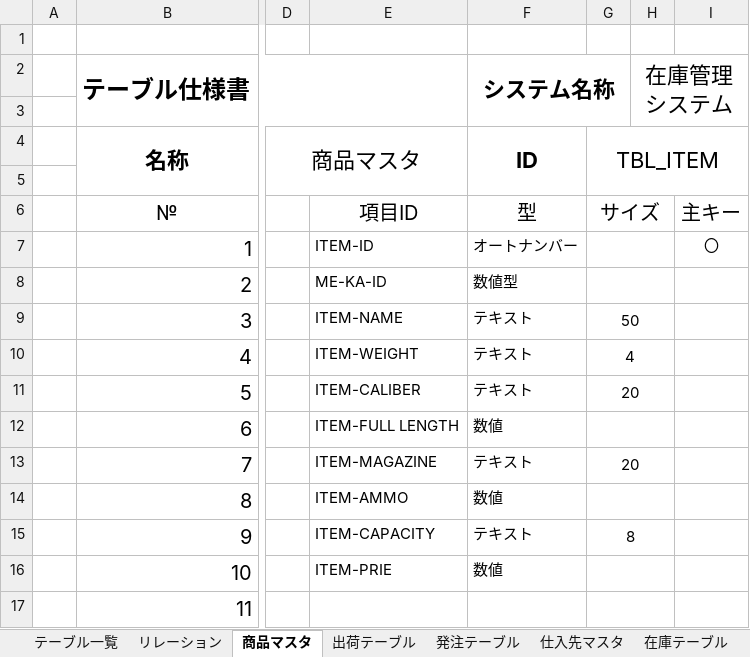
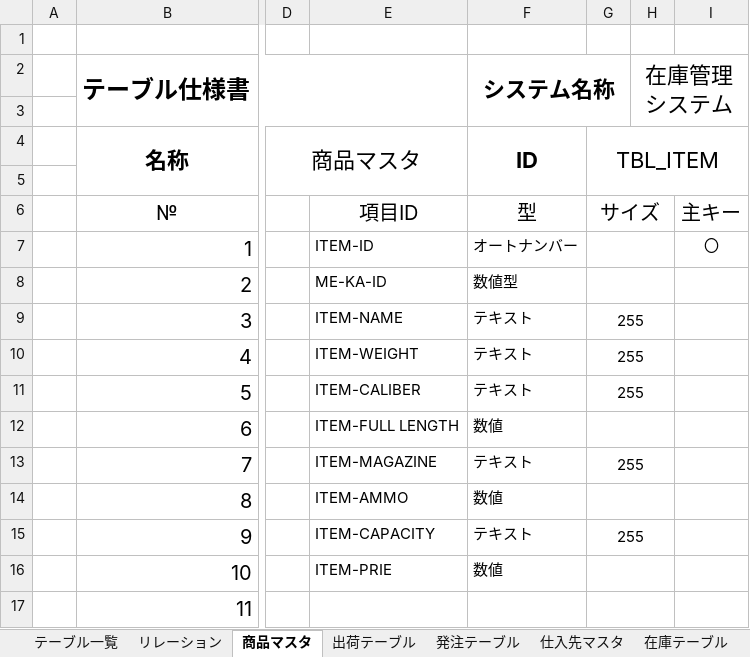
Before and after one commit to Yamanin3/system-devel, an Excel workbook: 提出ドキュメント/データベース仕様書.xlsx, sheet 商品マスタ, drawn as a sheet; only a part is shown, gaps mark what is left out; values as stored, in another font and other column widths than the file's, no borders; the diff names each change by its address in the sheet, - before the commit and + after, or states it on an @@ line.

```diff
--- a/提出ドキュメント/データベース仕様書.xlsx (sheet 商品マスタ)
+++ b/提出ドキュメント/データベース仕様書.xlsx (sheet 商品マスタ)
-G9: 50
+G9: 255
-G10: 4
+G10: 255
-G11: 20
+G11: 255
-G13: 20
+G13: 255
-G15: 8
+G15: 255
```
Also changed, not shown: sheet 顧客マスタ, sheet 社員マスタ, sheet 仕入先マスタ, charts or pictures, 2 other files.
